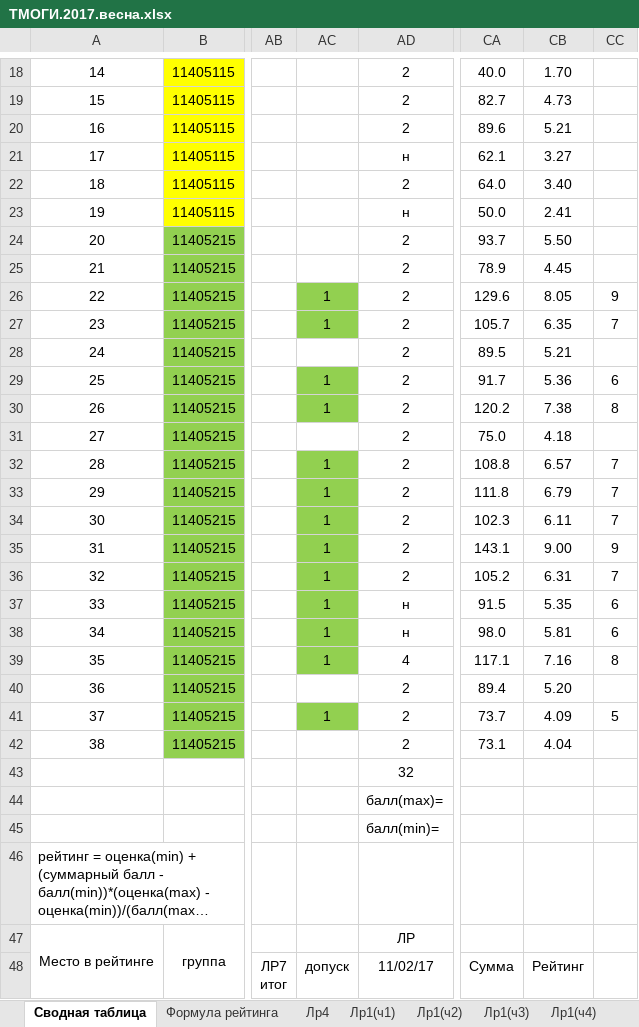
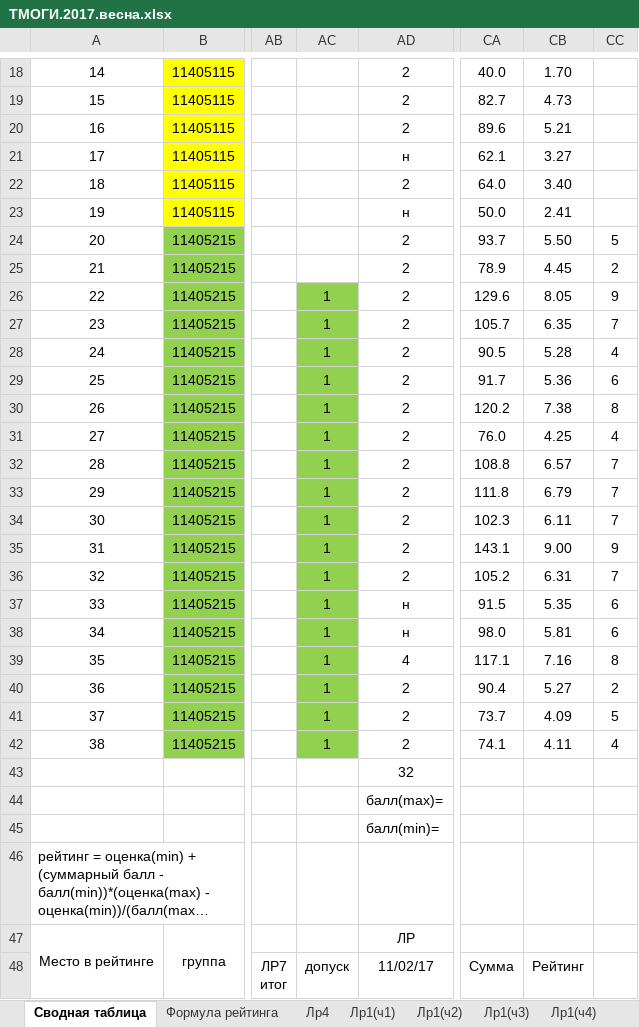
Before and after one commit to b490/rating, an Excel workbook: весна/ТМОГИ.2017.весна.xlsx, sheet Сводная таблица, drawn as a sheet; only a part is shown, gaps mark what is left out; long unchanged cells end in …; values as stored, in another font and other column widths than the file's, no borders; conditional formats not drawn; the diff names each change by its address in the sheet, - before the commit and + after, or states it on an @@ line.

```diff
--- a/весна/ТМОГИ.2017.весна.xlsx (sheet Сводная таблица)
+++ b/весна/ТМОГИ.2017.весна.xlsx (sheet Сводная таблица)
-CC24: (empty)
+CC24: 5
-CC25: (empty)
+CC25: 2
-AC28: (empty)
+AC28: 1
-AC28 fill: none
+AC28 fill: #92D050
-CA28: 89.5
+CA28: 90.5
-CB28: 5.21
+CB28: 5.28
-CC28: (empty)
+CC28: 4
-AC31: (empty)
+AC31: 1
-AC31 fill: none
+AC31 fill: #92D050
-CA31: 75.0
+CA31: 76.0
-CB31: 4.18
+CB31: 4.25
-CC31: (empty)
+CC31: 4
-AC40: (empty)
+AC40: 1
-AC40 fill: none
+AC40 fill: #92D050
-CA40: 89.4
+CA40: 90.4
-CB40: 5.20
+CB40: 5.27
-CC40: (empty)
+CC40: 2
-AC42: (empty)
+AC42: 1
-AC42 fill: none
+AC42 fill: #92D050
-CA42: 73.1
+CA42: 74.1
-CB42: 4.04
+CB42: 4.11
-CC42: (empty)
+CC42: 4
```
Also changed, not shown: sheet Лист2, other sheet tabs.
